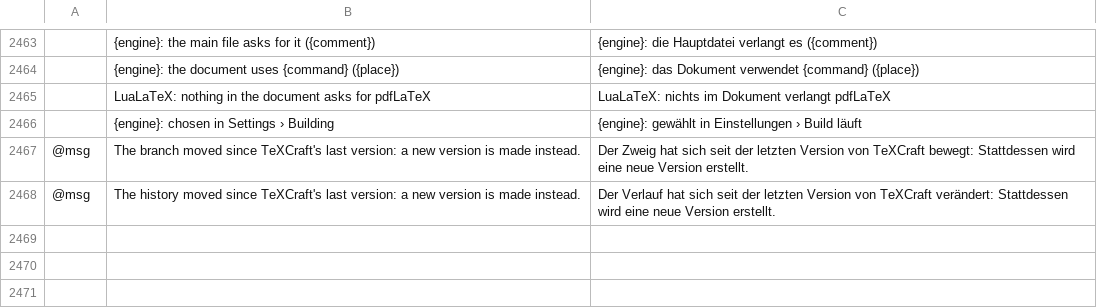
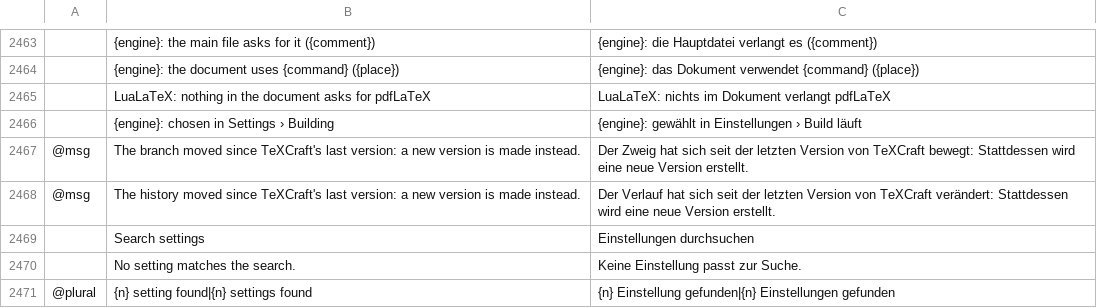
Before and after one commit to skadge/texcraft, a TSV file: i18n/de.tsv, drawn as a sheet; only a part is shown, gaps mark what is left out; the diff names each change by its address in the sheet, - before the commit and + after, or states it on an @@ line.

```diff
--- a/i18n/de.tsv
+++ b/i18n/de.tsv
+row 2469:  | Search settings | Einstellungen durchsuchen
+row 2470:  | No setting matches the search. | Keine Einstellung passt zur Suche.
+row 2471: @plural | {n} setting found|{n} settings found | {n} Einstellung gefunden|{n} Einstellungen gefunden
```
Also changed, not shown: i18n/es.tsv, i18n/fr.tsv, 13 other files.
